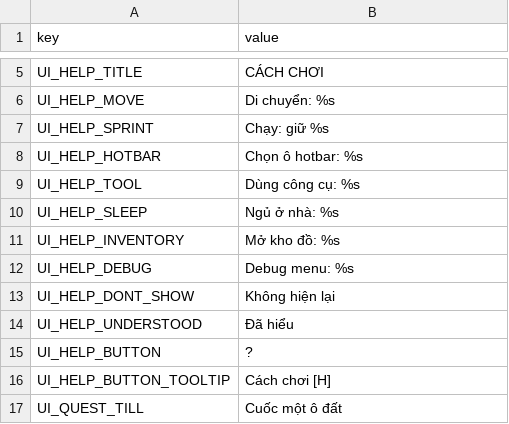
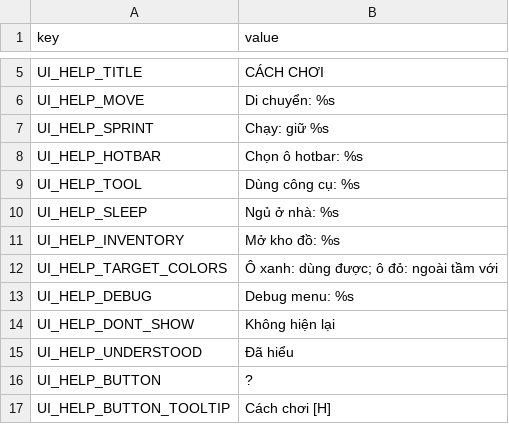
Before and after one commit to hoangarts1/nongtrai, a CSV file: localization/strings_vi.csv, drawn as a sheet; only a part is shown, gaps mark what is left out; the shorter side is filled out with more unchanged rows; the diff names each change by its address in the sheet, - before the commit and + after, or states it on an @@ line.

```diff
--- a/localization/strings_vi.csv
+++ b/localization/strings_vi.csv
+row 12: UI_HELP_TARGET_COLORS | Ô xanh: dùng được; ô đỏ: ngoài tầm với
```
Also changed, not shown: localization/strings_en.csv, 8 other files.
